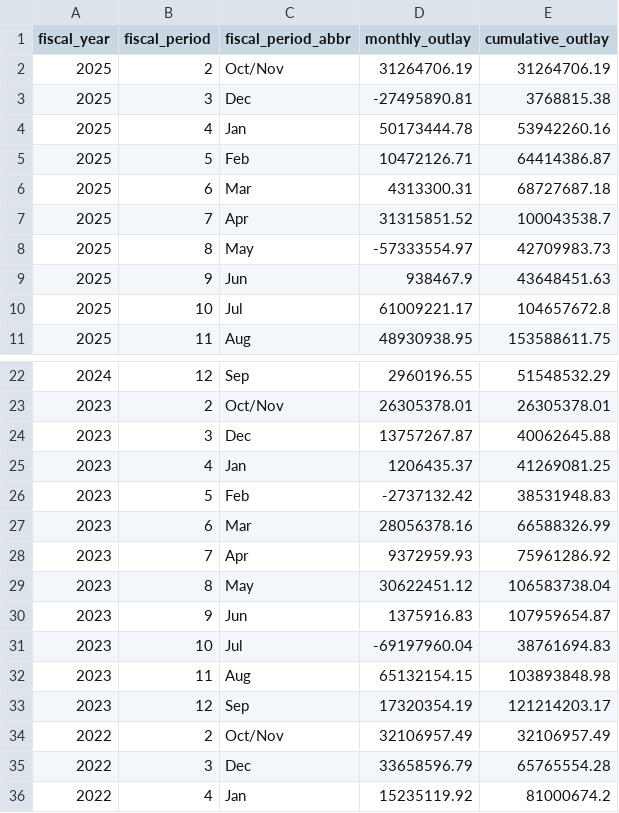
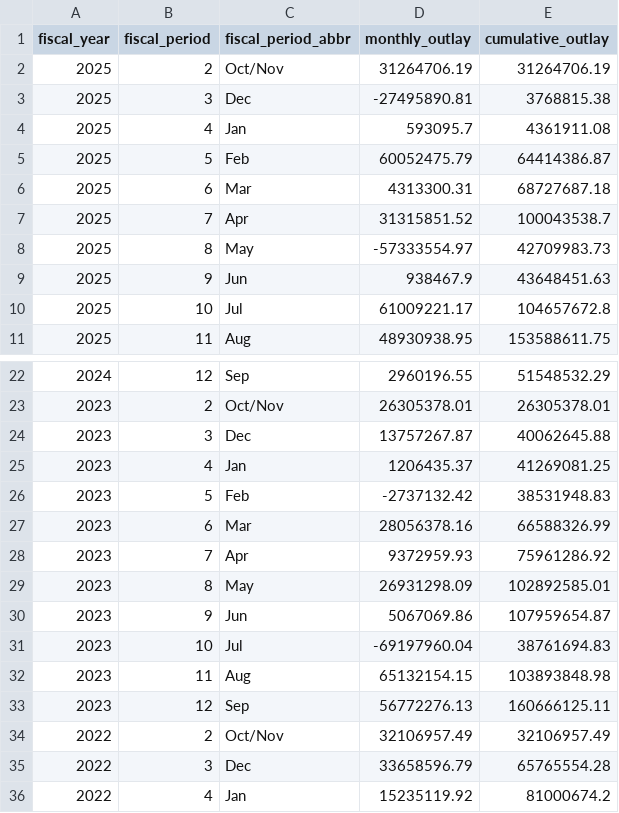
Before and after one commit to planetary-society/science-missions-reference, a CSV file: site/data/jwst_outlays_summary.csv, drawn as a sheet; only a part is shown, gaps mark what is left out.

```diff
--- a/site/data/jwst_outlays_summary.csv
+++ b/site/data/jwst_outlays_summary.csv
@@ -3,4 +3,4 @@ fiscal_year,fiscal_period,fiscal_period_abbr,monthly_outlay,cumulative_outlay
 2025,3,Dec,-27495890.81,3768815.38
-2025,4,Jan,50173444.78,53942260.16
-2025,5,Feb,10472126.71,64414386.87
+2025,4,Jan,593095.7,4361911.08
+2025,5,Feb,60052475.79,64414386.87
 2025,6,Mar,4313300.31,68727687.18
@@ -28,7 +28,7 @@ fiscal_year,fiscal_period,fiscal_period_abbr,monthly_outlay,cumulative_outlay
 2023,7,Apr,9372959.93,75961286.92
-2023,8,May,30622451.12,106583738.04
-2023,9,Jun,1375916.83,107959654.87
+2023,8,May,26931298.09,102892585.01
+2023,9,Jun,5067069.86,107959654.87
 2023,10,Jul,-69197960.04,38761694.83
 2023,11,Aug,65132154.15,103893848.98
-2023,12,Sep,17320354.19,121214203.17
+2023,12,Sep,56772276.13,160666125.11
 2022,2,Oct/Nov,32106957.49,32106957.49
```
Also changed, not shown: site/data/maven_outlays_summary.csv, site/data/mms_outlays_summary.csv, 25 other files.
